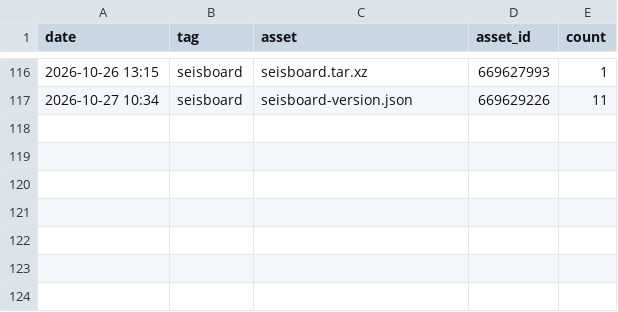
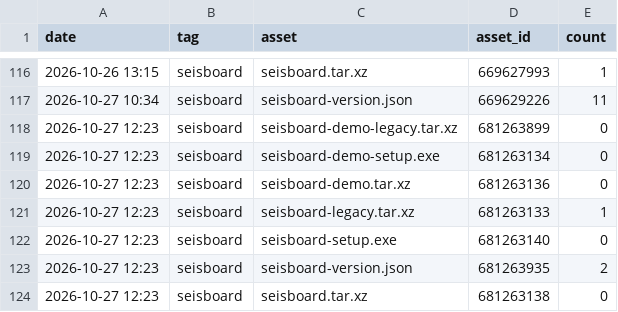
Before and after one commit to daniscoder/daniscoder.github.io, a CSV file: stats/downloads.csv, drawn as a sheet; only a part is shown, gaps mark what is left out.

```diff
--- a/stats/downloads.csv
+++ b/stats/downloads.csv
@@ -117 +117,8 @@ date,tag,asset,asset_id,count
 2026-10-27 10:34,seisboard,seisboard-version.json,669629226,11
+2026-10-27 12:23,seisboard,seisboard-demo-legacy.tar.xz,681263899,0
+2026-10-27 12:23,seisboard,seisboard-demo-setup.exe,681263134,0
+2026-10-27 12:23,seisboard,seisboard-demo.tar.xz,681263136,0
+2026-10-27 12:23,seisboard,seisboard-legacy.tar.xz,681263133,1
+2026-10-27 12:23,seisboard,seisboard-setup.exe,681263140,0
+2026-10-27 12:23,seisboard,seisboard-version.json,681263935,2
+2026-10-27 12:23,seisboard,seisboard.tar.xz,681263138,0
```
